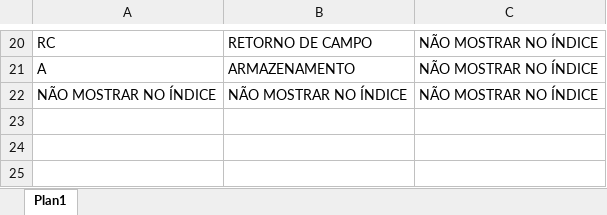
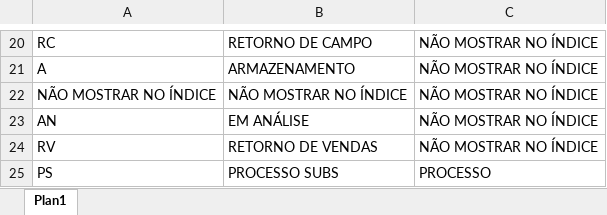
Before and after one commit to carlosdaniel003/sigma-q-v3, an Excel workbook: app/development/catalogo/data/catalogo_responsabilidades.xlsx, sheet Plan1, drawn as a sheet; only a part is shown, gaps mark what is left out; values as stored, in another font and other column widths than the file's, no borders; the diff names each change by its address in the sheet, - before the commit and + after, or states it on an @@ line.

```diff
--- a/app/development/catalogo/data/catalogo_responsabilidades.xlsx (sheet Plan1)
+++ b/app/development/catalogo/data/catalogo_responsabilidades.xlsx (sheet Plan1)
+row 23: AN | EM ANÁLISE | NÃO MOSTRAR NO ÍNDICE
+row 24: RV | RETORNO DE VENDAS | NÃO MOSTRAR NO ÍNDICE
+row 25: PS | PROCESSO SUBS | PROCESSO
```
Also changed, not shown: app/development/catalogo/data/catalogo_codigos.xlsx, public/defeitos/defeitos_af.xlsx, 28 other files.
